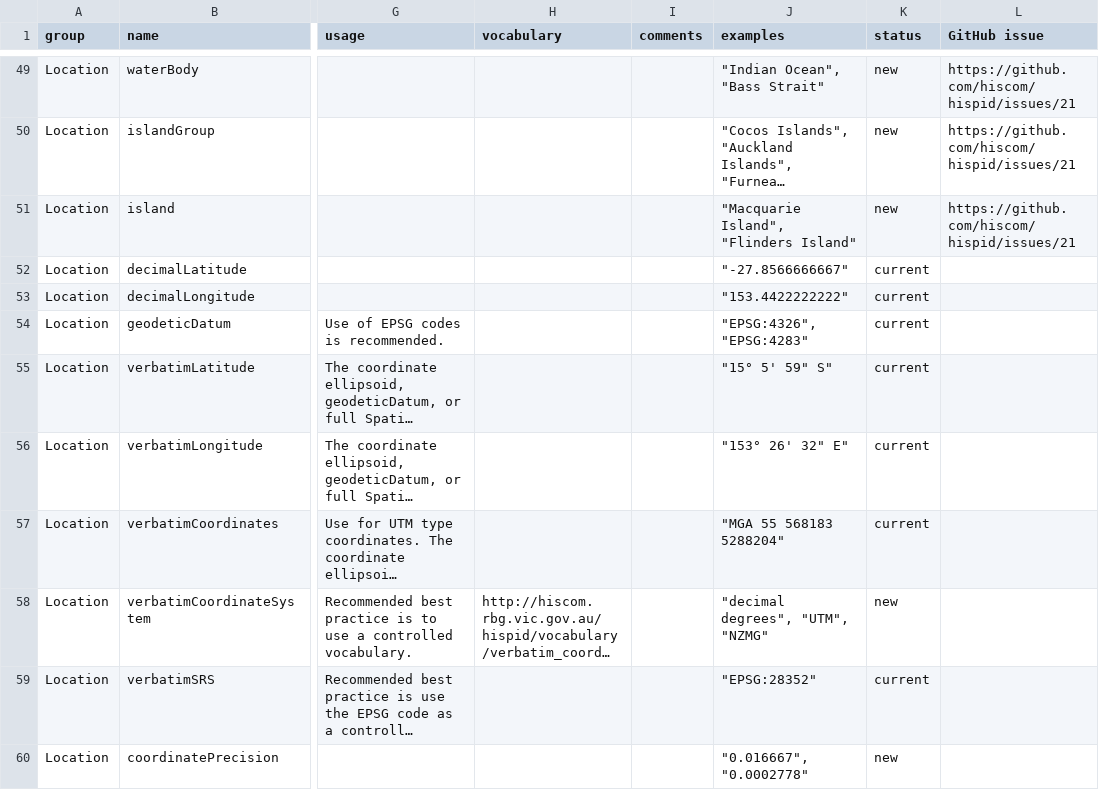
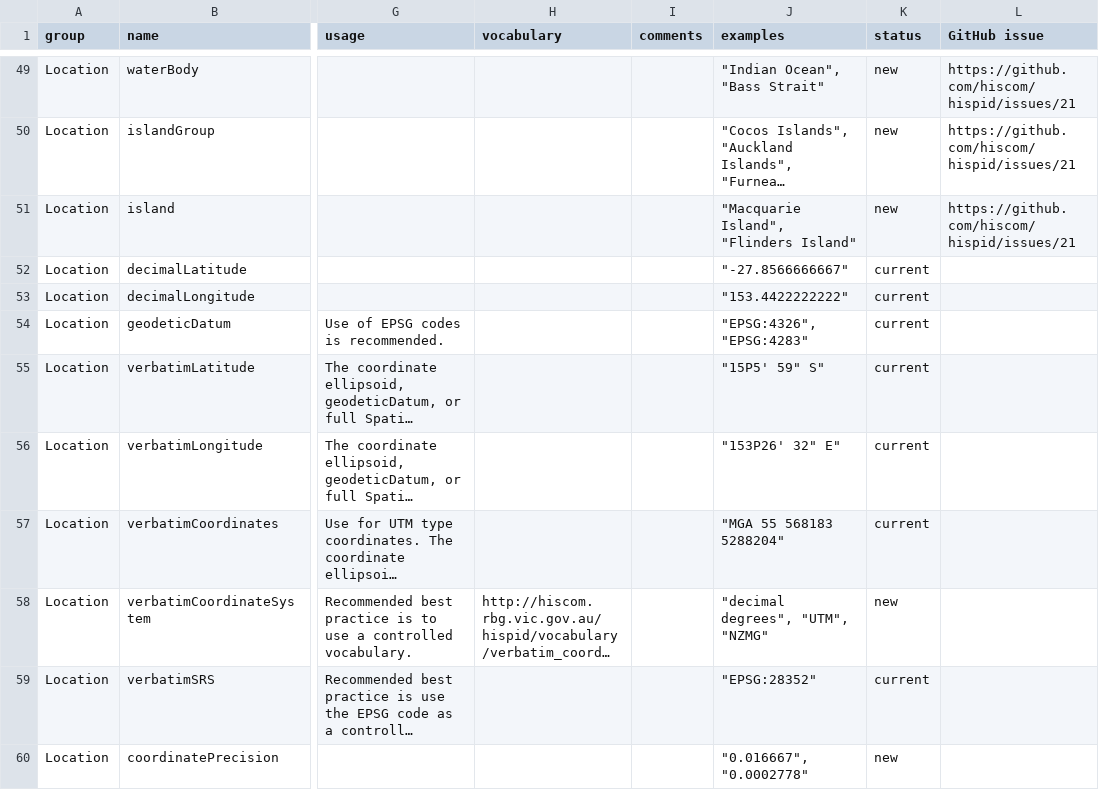
Before and after one commit to hiscom/hispid, a CSV file: HISPID2015.csv, drawn as a sheet; only a part is shown, gaps mark what is left out; long unchanged cells end in …; the diff covers the shown part only; the diff names each change by its address in the sheet, - before the commit and + after, or states it on an @@ line.

```diff
--- a/HISPID2015.csv
+++ b/HISPID2015.csv
-J55 (examples): "15° 5' 59" S"
+J55 (examples): "15Р5' 59" S"
-J56 (examples): "153° 26' 32" E"
+J56 (examples): "153Р26' 32" E"
```
Also changed, not shown: 1 edited cell elsewhere in this file, 1 other file.
